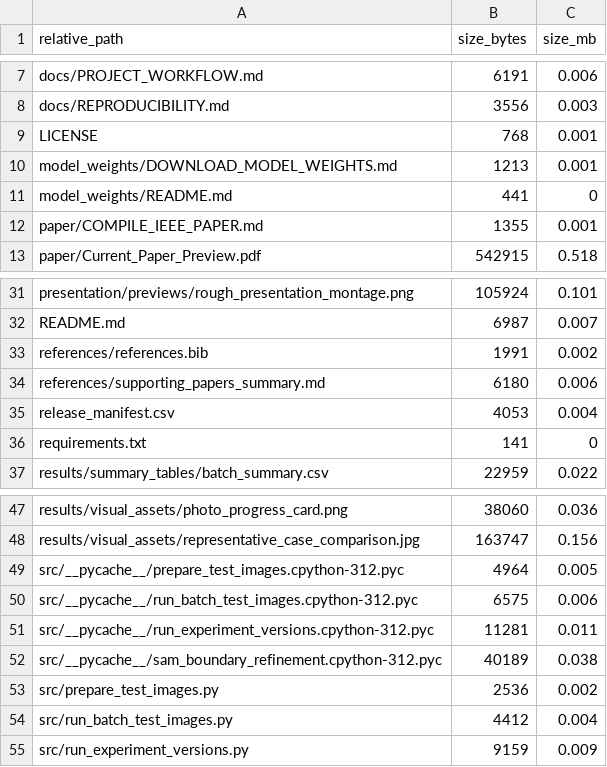
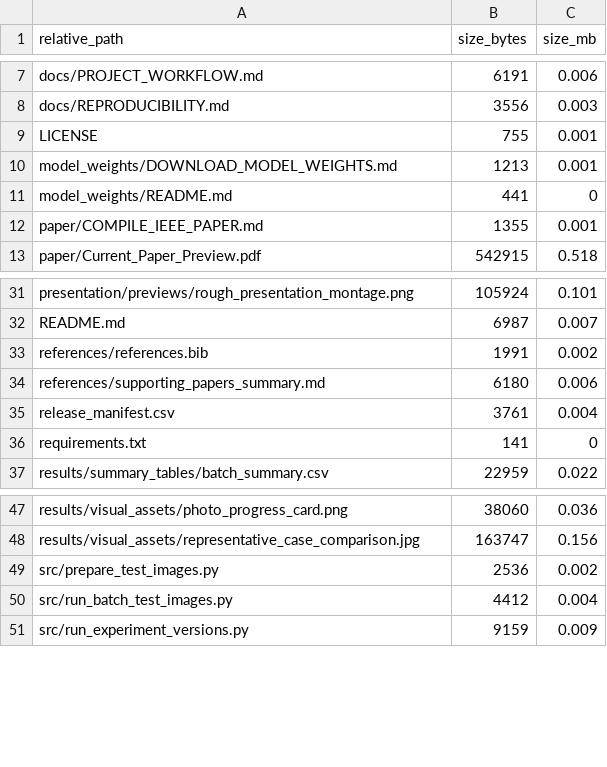
Before and after one commit to 910723chen/multi-model-boundary-refinement-person-segmentation, a CSV file: release_manifest.csv, drawn as a sheet; only a part is shown, gaps mark what is left out.

```diff
--- a/release_manifest.csv
+++ b/release_manifest.csv
@@ -8,3 +8,3 @@
 "docs/REPRODUCIBILITY.md","3556","0.003"
-"LICENSE","768","0.001"
+"LICENSE","755","0.001"
 "model_weights/DOWNLOAD_MODEL_WEIGHTS.md","1213","0.001"
@@ -34,3 +34,3 @@
 "references/supporting_papers_summary.md","6180","0.006"
-"release_manifest.csv","4053","0.004"
+"release_manifest.csv","3761","0.004"
 "requirements.txt","141","0"
@@ -48,6 +48,2 @@
 "results/visual_assets/representative_case_comparison.jpg","163747","0.156"
-"src/__pycache__/prepare_test_images.cpython-312.pyc","4964","0.005"
-"src/__pycache__/run_batch_test_images.cpython-312.pyc","6575","0.006"
-"src/__pycache__/run_experiment_versions.cpython-312.pyc","11281","0.011"
-"src/__pycache__/sam_boundary_refinement.cpython-312.pyc","40189","0.038"
 "src/prepare_test_images.py","2536","0.002"
```
Also changed, not shown: 1 other file.
